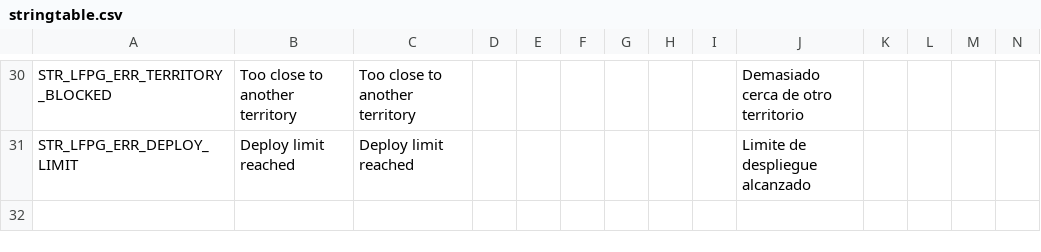
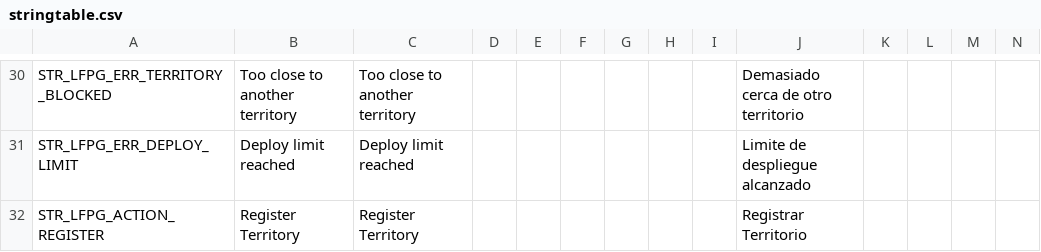
Before and after one commit to willy92wins/SimpleGroup, a CSV file: stringtable.csv, drawn as a sheet; only a part is shown, gaps mark what is left out; rows hold the shown columns only; the diff names each change by its address in the sheet, - before the commit and + after, or states it on an @@ line.

```diff
--- a/stringtable.csv
+++ b/stringtable.csv
+row 32: STR_LFPG_ACTION_REGISTER | Register Territory | Register Territory |  |  |  |  |  |  | Registrar Territorio
```
Also changed, not shown: 32 other files.
